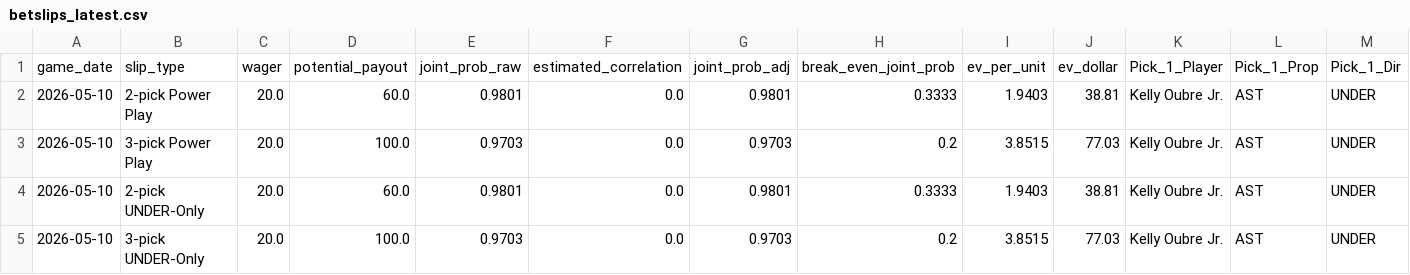
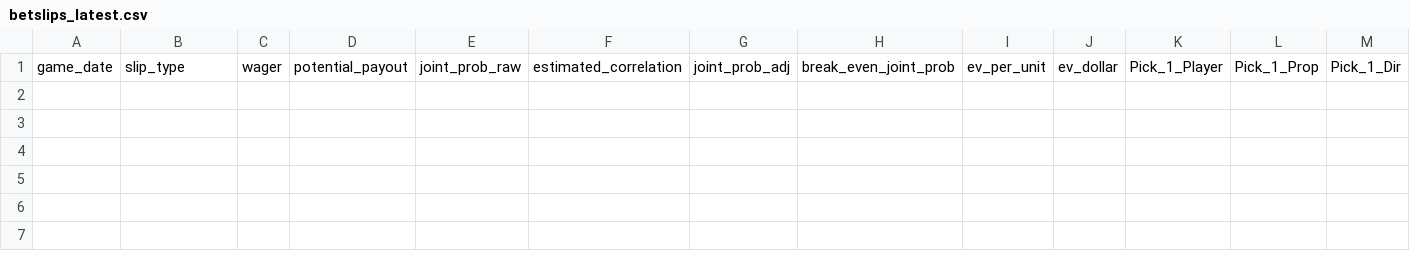
Before and after one commit to hacksumn/NBA-Prop-Maker, a CSV file: output/betslips_latest.csv, drawn as a sheet; only a part is shown; rows hold the shown columns only; the diff names each change by its address in the sheet, - before the commit and + after, or states it on an @@ line.

```diff
--- a/output/betslips_latest.csv
+++ b/output/betslips_latest.csv
-row 2: 2026-05-10 | 2-pick Power Play | 20.0 | 60.0 | 0.9801 | 0.0 | 0.9801 | 0.3333 | 1.9403 | 38.81 | Kelly Oubre Jr. | AST | UNDER
-row 3: 2026-05-10 | 3-pick Power Play | 20.0 | 100.0 | 0.9703 | 0.0 | 0.9703 | 0.2 | 3.8515 | 77.03 | Kelly Oubre Jr. | AST | UNDER
-row 4: 2026-05-10 | 2-pick UNDER-Only | 20.0 | 60.0 | 0.9801 | 0.0 | 0.9801 | 0.3333 | 1.9403 | 38.81 | Kelly Oubre Jr. | AST | UNDER
-row 5: 2026-05-10 | 3-pick UNDER-Only | 20.0 | 100.0 | 0.9703 | 0.0 | 0.9703 | 0.2 | 3.8515 | 77.03 | Kelly Oubre Jr. | AST | UNDER
```
Also changed, not shown: output/candidates_latest.csv, output/picks_history.csv, 6 other files.
